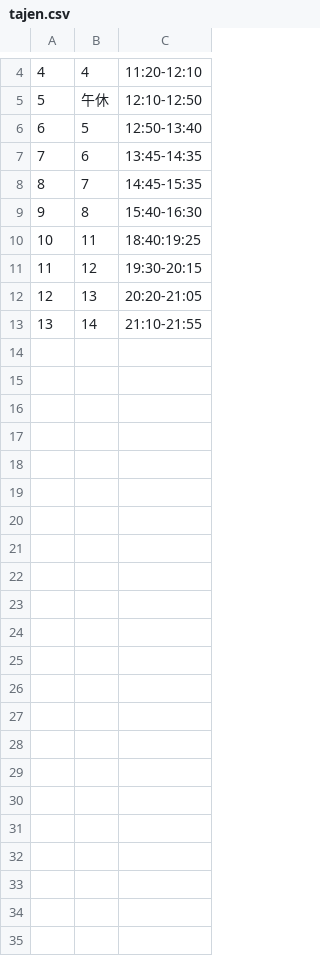
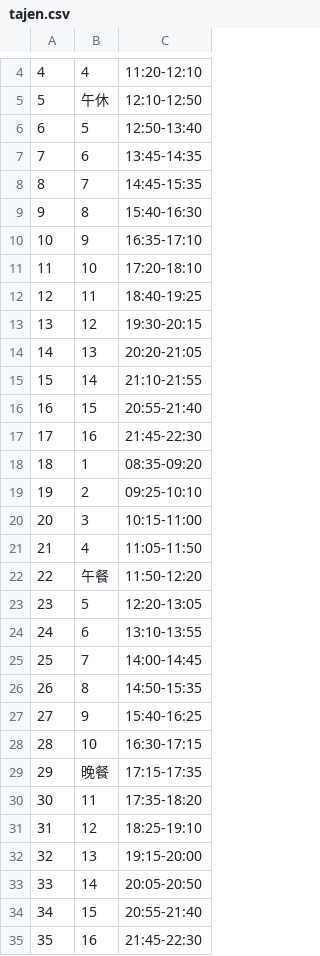
Before and after one commit to Yukaii/CrawlerMaster, a CSV file: lib/course_period/data/tajen.csv, drawn as a sheet; only a part is shown, gaps mark what is left out; addresses are those after the commit; the diff names each change by its address in the sheet, - before the commit and + after, or states it on an @@ line.

Commit message:
fix tajen period
日間部 15,16 節硬補的。學校上課時間根本沒寫 QQ

```diff
--- a/lib/course_period/data/tajen.csv
+++ b/lib/course_period/data/tajen.csv
+row 10: 10 | 9 | 16:35-17:10
+row 11: 11 | 10 | 17:20-18:10
@@ column A renumbered between rows 12 and 15 @@
-C12: 18:40:19:25
+C12: 18:40-19:25
+row 16: 16 | 15 | 20:55-21:40
+row 17: 17 | 16 | 21:45-22:30
+row 18: 18 | 1 | 08:35-09:20
+row 19: 19 | 2 | 09:25-10:10
+row 20: 20 | 3 | 10:15-11:00
+row 21: 21 | 4 | 11:05-11:50
+row 22: 22 | 午餐 | 11:50-12:20
+row 23: 23 | 5 | 12:20-13:05
+row 24: 24 | 6 | 13:10-13:55
+row 25: 25 | 7 | 14:00-14:45
+row 26: 26 | 8 | 14:50-15:35
+row 27: 27 | 9 | 15:40-16:25
+row 28: 28 | 10 | 16:30-17:15
+row 29: 29 | 晚餐 | 17:15-17:35
+row 30: 30 | 11 | 17:35-18:20
+row 31: 31 | 12 | 18:25-19:10
+row 32: 32 | 13 | 19:15-20:00
+row 33: 33 | 14 | 20:05-20:50
+row 34: 34 | 15 | 20:55-21:40
+row 35: 35 | 16 | 21:45-22:30
```
Also changed, not shown: 1 other file.
